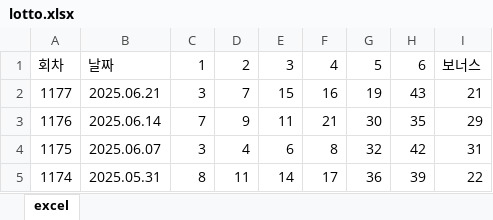
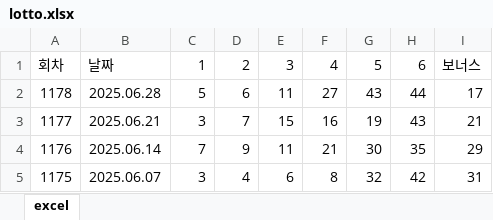
Before and after one commit to ziego0445/lottoGPT, an Excel workbook: public/lotto.xlsx, sheet excel, drawn as a sheet; only a part is shown; the shorter side is filled out with more unchanged rows; values as stored, in another font and other column widths than the file's, no borders; the diff names each change by its address in the sheet, - before the commit and + after, or states it on an @@ line.

Commit message:
update

```diff
--- a/public/lotto.xlsx (sheet excel)
+++ b/public/lotto.xlsx (sheet excel)
+row 2: 1178 | 2025.06.28 | 5 | 6 | 11 | 27 | 43 | 44 | 17
```
